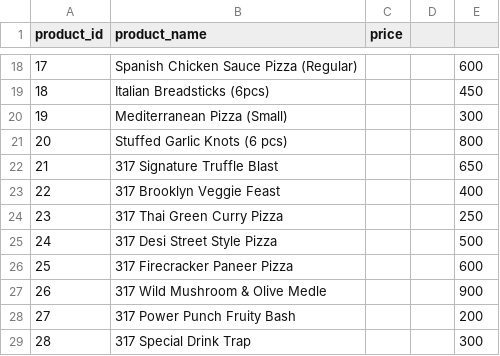
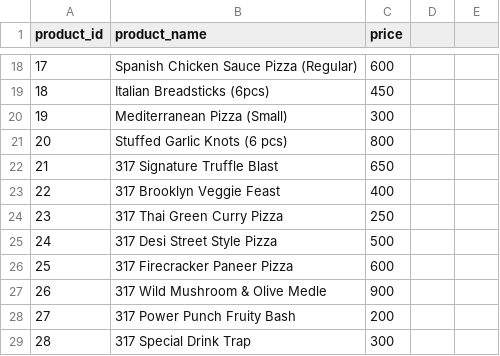
Before and after one commit to kal-el95/Expansion-Analysis, a CSV file: products.csv, drawn as a sheet; only a part is shown, gaps mark what is left out; the diff covers the shown part only.

```diff
--- a/products.csv
+++ b/products.csv
@@ -18,12 +18,12 @@ product_id,product_name,price,,,,,,
-17,Spanish Chicken Sauce Pizza (Regular),,,600,,,,
-18,Italian Breadsticks (6pcs),,,450,,,,
-19,Mediterranean Pizza (Small),,,300,,,,
-20,Stuffed Garlic Knots (6 pcs),,,800,,,,
-21,317 Signature Truffle Blast,,,650,,,,
-22,317 Brooklyn Veggie Feast,,,400,,,,
-23,317 Thai Green Curry Pizza,,,250,,,,
-24,317 Desi Street Style Pizza,,,500,,,,
-25,317 Firecracker Paneer Pizza,,,600,,,,
-26,317 Wild Mushroom & Olive Medle,,,900,,,,
-27,317 Power Punch Fruity Bash,,,200,,,,
-28,317 Special Drink Trap,,,300,,,,
+17,Spanish Chicken Sauce Pizza (Regular),600
+18,Italian Breadsticks (6pcs),450
+19,Mediterranean Pizza (Small),300
+20,Stuffed Garlic Knots (6 pcs),800
+21,317 Signature Truffle Blast,650
+22,317 Brooklyn Veggie Feast,400
+23,317 Thai Green Curry Pizza,250
+24,317 Desi Street Style Pizza,500
+25,317 Firecracker Paneer Pizza,600
+26,317 Wild Mushroom & Olive Medle,900
+27,317 Power Punch Fruity Bash,200
+28,317 Special Drink Trap,300
```
Also changed, not shown: 32 edited cells elsewhere in this file.
